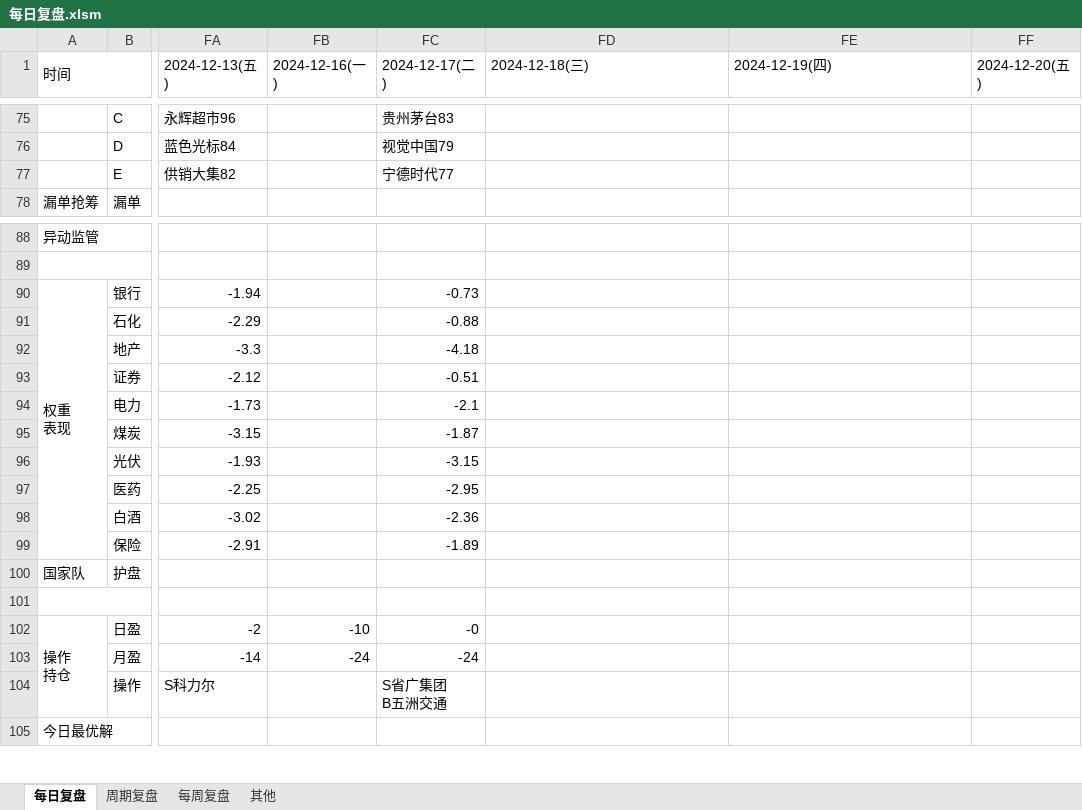
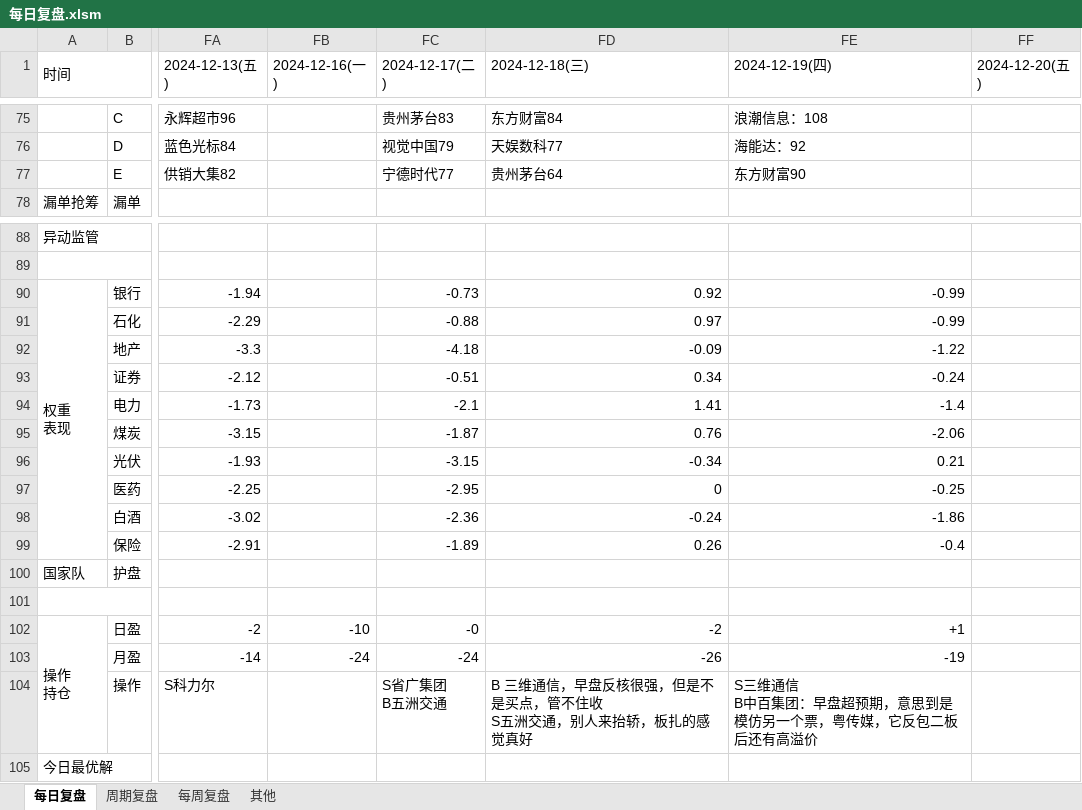
Before and after one commit to Edwin-Xu/edw_n, an Excel workbook: 股票/复盘/每日复盘.xlsm, sheet 每日复盘, drawn as a sheet; only a part is shown, gaps mark what is left out; values as stored, in another font and other column widths than the file's, no cell formats; 1 other sheet too large or unreadable and not compared; ↵ is a line break in a cell; the diff covers the shown part only; the diff names each change by its address in the sheet, - before the commit and + after, or states it on an @@ line.

```diff
--- a/股票/复盘/每日复盘.xlsm (sheet 每日复盘)
+++ b/股票/复盘/每日复盘.xlsm (sheet 每日复盘)
-FD75 (2024-12-18(三)): (empty)
+FD75 (2024-12-18(三)): 东方财富84
-FE75 (2024-12-19(四)): (empty)
+FE75 (2024-12-19(四)): 浪潮信息：108
-FD76 (2024-12-18(三)): (empty)
+FD76 (2024-12-18(三)): 天娱数科77
-FE76 (2024-12-19(四)): (empty)
+FE76 (2024-12-19(四)): 海能达：92
-FD77 (2024-12-18(三)): (empty)
+FD77 (2024-12-18(三)): 贵州茅台64
-FE77 (2024-12-19(四)): (empty)
+FE77 (2024-12-19(四)): 东方财富90
-FD90 (2024-12-18(三)): (empty)
+FD90 (2024-12-18(三)): 0.92
-FE90:FE91 (2024-12-19(四)): (empty)
+FE90:FE91 (2024-12-19(四)): -0.99
-FD91 (2024-12-18(三)): (empty)
+FD91 (2024-12-18(三)): 0.97
-FD92 (2024-12-18(三)): (empty)
+FD92 (2024-12-18(三)): -0.09
-FE92 (2024-12-19(四)): (empty)
+FE92 (2024-12-19(四)): -1.22
-FD93 (2024-12-18(三)): (empty)
+FD93 (2024-12-18(三)): 0.34
-FE93 (2024-12-19(四)): (empty)
+FE93 (2024-12-19(四)): -0.24
-FD94 (2024-12-18(三)): (empty)
+FD94 (2024-12-18(三)): 1.41
-FE94 (2024-12-19(四)): (empty)
+FE94 (2024-12-19(四)): -1.4
-FD95 (2024-12-18(三)): (empty)
+FD95 (2024-12-18(三)): 0.76
-FE95 (2024-12-19(四)): (empty)
+FE95 (2024-12-19(四)): -2.06
-FD96 (2024-12-18(三)): (empty)
+FD96 (2024-12-18(三)): -0.34
-FE96 (2024-12-19(四)): (empty)
+FE96 (2024-12-19(四)): 0.21
-FD97 (2024-12-18(三)): (empty)
+FD97 (2024-12-18(三)): 0
-FE97 (2024-12-19(四)): (empty)
+FE97 (2024-12-19(四)): -0.25
-FD98 (2024-12-18(三)): (empty)
+FD98 (2024-12-18(三)): -0.24
-FE98 (2024-12-19(四)): (empty)
+FE98 (2024-12-19(四)): -1.86
-FD99 (2024-12-18(三)): (empty)
+FD99 (2024-12-18(三)): 0.26
-FE99 (2024-12-19(四)): (empty)
+FE99 (2024-12-19(四)): -0.4
-FD102 (2024-12-18(三)): (empty)
+FD102 (2024-12-18(三)): -2
-FE102 (2024-12-19(四)): (empty)
+FE102 (2024-12-19(四)): +1
-FD103 (2024-12-18(三)): (empty)
+FD103 (2024-12-18(三)): -26
-FE103 (2024-12-19(四)): (empty)
+FE103 (2024-12-19(四)): -19
-FD104 (2024-12-18(三)): (empty)
+FD104 (2024-12-18(三)): B 三维通信，早盘反核很强，但是不是买点，管不住收 ↵ S五洲交通，别人来抬轿，板扎的感觉真好
-FE104 (2024-12-19(四)): (empty)
+FE104 (2024-12-19(四)): S三维通信 ↵ B中百集团：早盘超预期，意思到是模仿另一个票，粤传媒，它反包二板后还有高溢价
```
Also changed, not shown: 1 added row, 1 removed row and 84 edited cells elsewhere in this sheet, cell formats.
